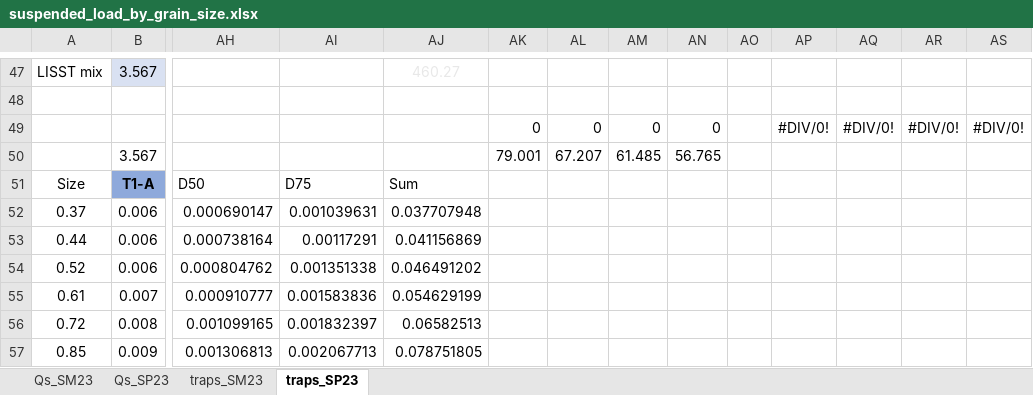
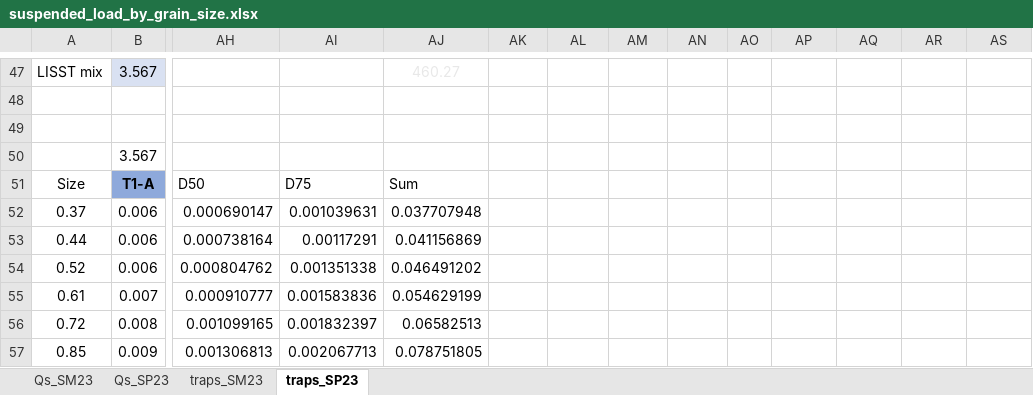
Before and after one commit to nicole-hucke/sediment_trap_paper, an Excel workbook: data_analysis/sediment_load_analysis/suspended_load_by_grain_size.xlsx, sheet traps_SP23, drawn as a sheet; only a part is shown, gaps mark what is left out; values as stored, in another font and other column widths than the file's, no borders; charts and pictures not drawn; rows hold the shown columns only; the diff names each change by its address in the sheet, - before the commit and + after, or states it on an @@ line.

```diff
--- a/data_analysis/sediment_load_analysis/suspended_load_by_grain_size.xlsx (sheet traps_SP23)
+++ b/data_analysis/sediment_load_analysis/suspended_load_by_grain_size.xlsx (sheet traps_SP23)
-row 49:  |  |  |  |  | 0 | 0 | 0 | 0 |  | #DIV/0! | #DIV/0! | #DIV/0! | #DIV/0!
+row 49: (empty)
-AK50: 79.001
+AK50: (empty)
-AL50: 67.207
+AL50: (empty)
-AM50: 61.485
+AM50: (empty)
-AN50: 56.765
+AN50: (empty)
```
Also changed, not shown: sheet Qs_SM23, charts or pictures, 12 other files.
